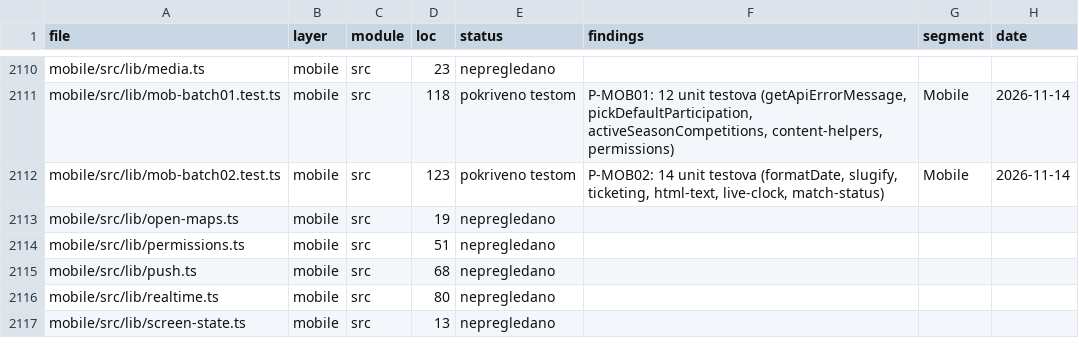
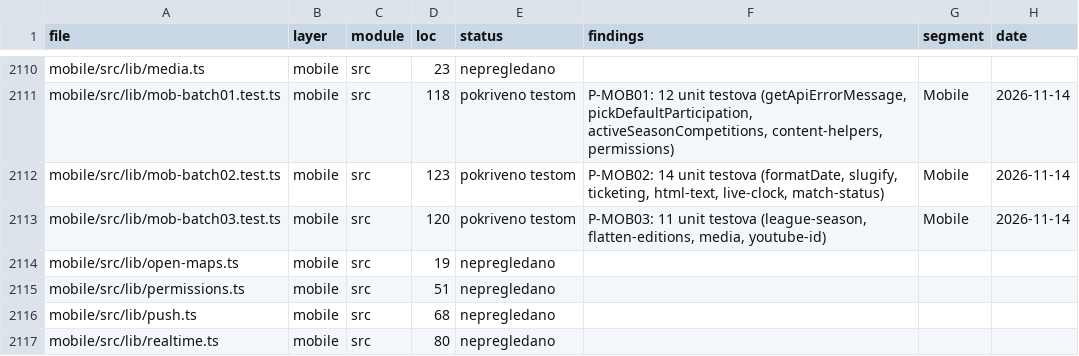
Before and after one commit to mudzy992/fkgracanica, a CSV file: AUDIT/COVERAGE_MATRIX.csv, drawn as a sheet; only a part is shown, gaps mark what is left out; the shorter side is filled out with more unchanged rows; the diff names each change by its address in the sheet, - before the commit and + after, or states it on an @@ line.

Commit message:
feat(B-MOB01): P-MOB03 11 tests (league-season/flatten-editions/media/youtube-id)
Mobile 37/37 (12+14+11) 15/13/16ms; batch03 pokriva mapCalendarSeasons,
mapCalendarEditions, pickDefaultEditionId, leagueEditionId,
pickDefaultLeagueSeasonId, flattenSeasonEditions, mediaUrl (4 varijante),
parseYouTubeId (youtu.be, youtube.com v/embed/live/shorts, nevažeći);
matrica 1262→1263/2175 +1 (297 mobile), check:all 10/10, inventory 2175.

Co-authored-by: arena-agent <297053741+arena-agent@users.noreply.github.com>

```diff
--- a/AUDIT/COVERAGE_MATRIX.csv
+++ b/AUDIT/COVERAGE_MATRIX.csv
+row 2113: mobile/src/lib/mob-batch03.test.ts | mobile | src | 120 | pokriveno testom | P-MOB03: 11 unit testova (league-season, flatten-editions, media, youtube-id) | Mobile | 2026-11-14
```
Also changed, not shown: 1 other file.
